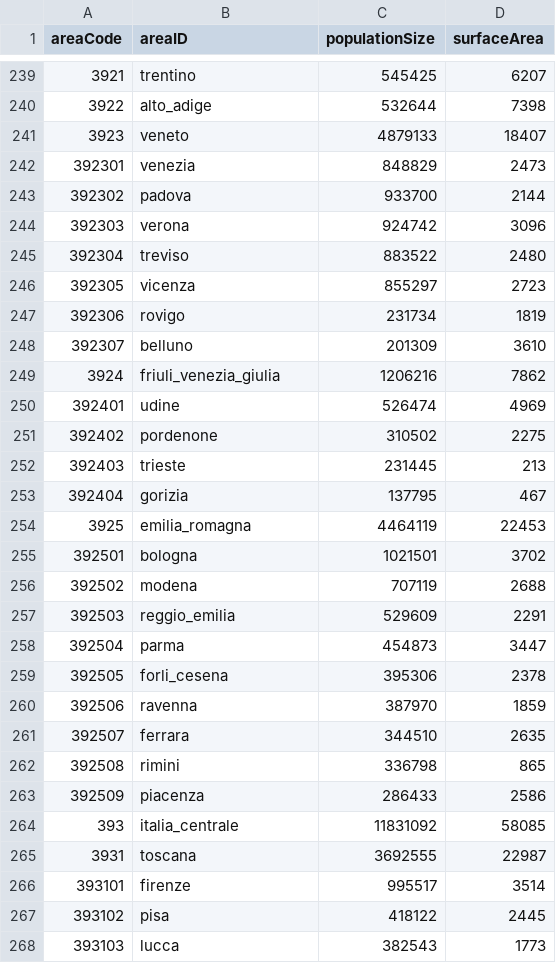
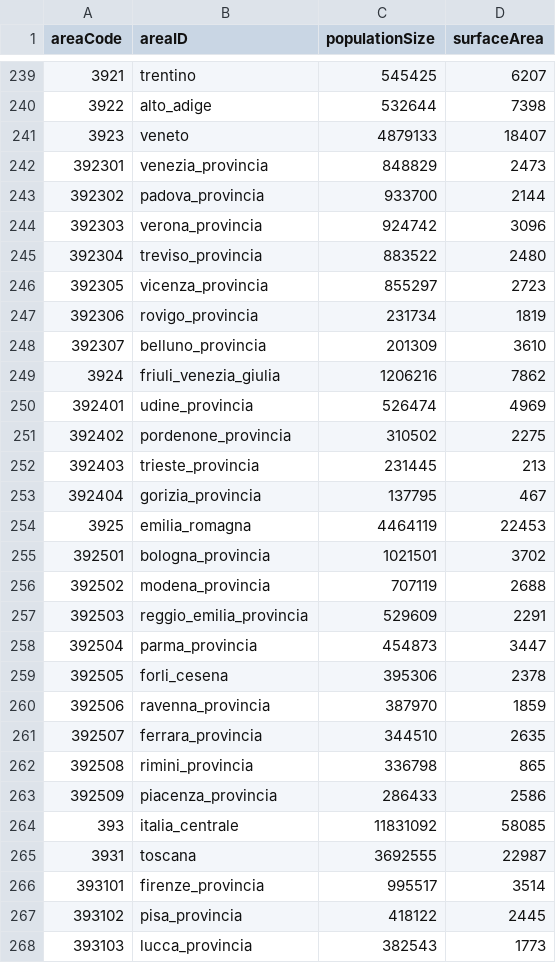
Before and after one commit to RegionMeter/geo-config, a CSV file: area.csv, drawn as a sheet; only a part is shown, gaps mark what is left out; the diff covers the shown part only.

```diff
--- a/area.csv
+++ b/area.csv
@@ -241,28 +241,28 @@
 3923,veneto,4879133,18407
-392301,venezia,848829,2473
-392302,padova,933700,2144
-392303,verona,924742,3096
-392304,treviso,883522,2480
-392305,vicenza,855297,2723
-392306,rovigo,231734,1819
-392307,belluno,201309,3610
+392301,venezia_provincia,848829,2473
+392302,padova_provincia,933700,2144
+392303,verona_provincia,924742,3096
+392304,treviso_provincia,883522,2480
+392305,vicenza_provincia,855297,2723
+392306,rovigo_provincia,231734,1819
+392307,belluno_provincia,201309,3610
 3924,friuli_venezia_giulia,1206216,7862
-392401,udine,526474,4969
-392402,pordenone,310502,2275
-392403,trieste,231445,213
-392404,gorizia,137795,467
+392401,udine_provincia,526474,4969
+392402,pordenone_provincia,310502,2275
+392403,trieste_provincia,231445,213
+392404,gorizia_provincia,137795,467
 3925,emilia_romagna,4464119,22453
-392501,bologna,1021501,3702
-392502,modena,707119,2688
-392503,reggio_emilia,529609,2291
-392504,parma,454873,3447
+392501,bologna_provincia,1021501,3702
+392502,modena_provincia,707119,2688
+392503,reggio_emilia_provincia,529609,2291
+392504,parma_provincia,454873,3447
 392505,forli_cesena,395306,2378
-392506,ravenna,387970,1859
-392507,ferrara,344510,2635
-392508,rimini,336798,865
-392509,piacenza,286433,2586
+392506,ravenna_provincia,387970,1859
+392507,ferrara_provincia,344510,2635
+392508,rimini_provincia,336798,865
+392509,piacenza_provincia,286433,2586
 393,italia_centrale,11831092,58085
 3931,toscana,3692555,22987
-393101,firenze,995517,3514
-393102,pisa,418122,2445
-393103,lucca,382543,1773
+393101,firenze_provincia,995517,3514
+393102,pisa_provincia,418122,2445
+393103,lucca_provincia,382543,1773
```
Also changed, not shown: 73 edited cells elsewhere in this file, src/378_municipalities.csv, src/39_area.csv, 4 other files.
